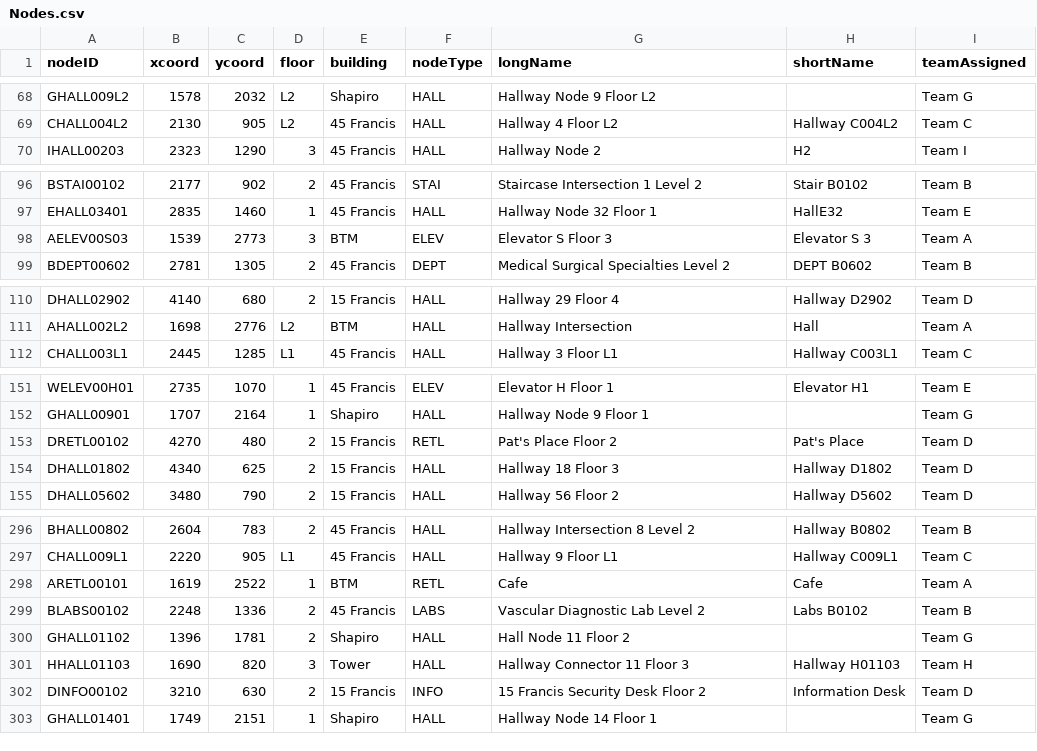
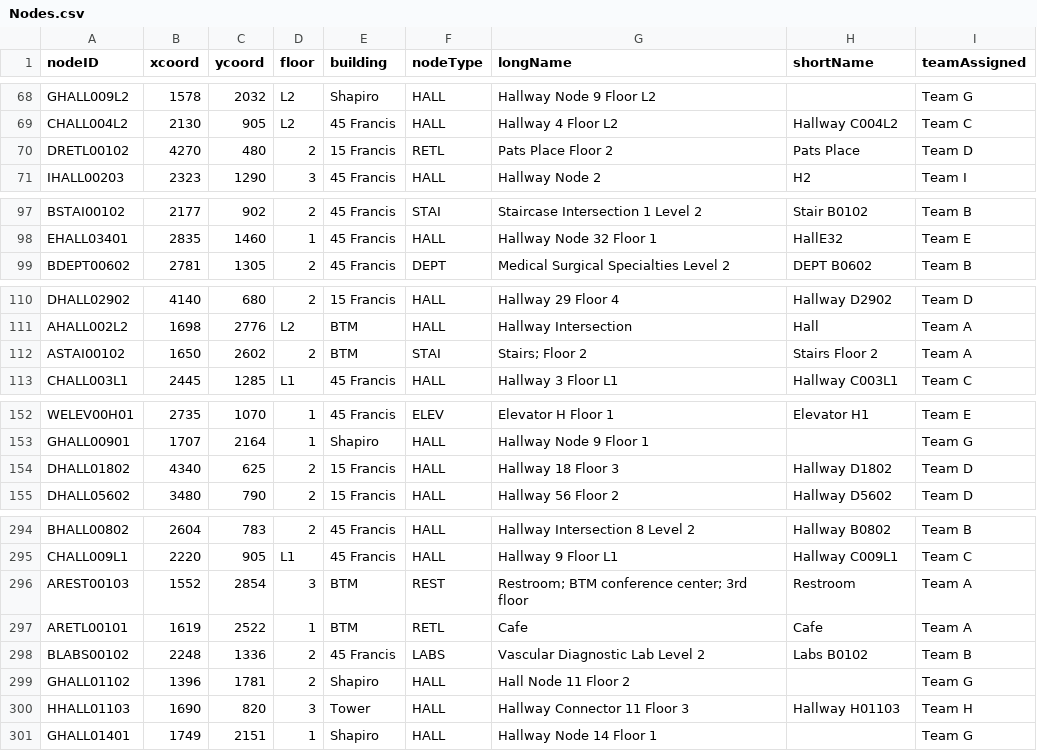
Before and after one commit to Tung-Truong/EmeraldElbowWitches, a CSV file: src/model/docs/Nodes.csv, drawn as a sheet; only a part is shown, gaps mark what is left out; the diff covers the shown part only.

```diff
--- a/src/model/docs/Nodes.csv
+++ b/src/model/docs/Nodes.csv
@@ -69,2 +69,3 @@ GHALL009L2,1578,2032,L2,Shapiro,HALL,Hallway Node 9 Floor L2,,Team G
 CHALL004L2,2130,905,L2,45 Francis,HALL,Hallway 4 Floor L2,Hallway C004L2,Team C
+DRETL00102,4270,480,2,15 Francis,RETL,Pats Place Floor 2,Pats Place,Team D
 IHALL00203,2323,1290,3,45 Francis,HALL,Hallway Node 2,H2,Team I
@@ -97,3 +98,2 @@ BSTAI00102,2177,902,2,45 Francis,STAI,Staircase Intersection 1 Level 2,Stair B01
 EHALL03401,2835,1460,1,45 Francis,HALL,Hallway Node 32 Floor 1,HallE32,Team E
-AELEV00S03,1539,2773,3,BTM,ELEV,Elevator S Floor 3,Elevator S 3,Team A
 BDEPT00602,2781,1305,2,45 Francis,DEPT,Medical Surgical Specialties Level 2,DEPT B0602,Team B
@@ -111,2 +111,3 @@ DHALL02902,4140,680,2,15 Francis,HALL,Hallway 29 Floor 4,Hallway D2902,Team D
 AHALL002L2,1698,2776,L2,BTM,HALL,Hallway Intersection,Hall,Team A
+ASTAI00102,1650,2602,2,BTM,STAI,Stairs; Floor 2,Stairs Floor 2,Team A
 CHALL003L1,2445,1285,L1,45 Francis,HALL,Hallway 3 Floor L1,Hallway C003L1,Team C
@@ -152,3 +153,2 @@ WELEV00H01,2735,1070,1,45 Francis,ELEV,Elevator H Floor 1,Elevator H1,Team E
 GHALL00901,1707,2164,1,Shapiro,HALL,Hallway Node 9 Floor 1,,Team G
-DRETL00102,4270,480,2,15 Francis,RETL,Pat's Place Floor 2,Pat's Place,Team D
 DHALL01802,4340,625,2,15 Francis,HALL,Hallway 18 Floor 3,Hallway D1802,Team D
@@ -297,2 +295,3 @@ BHALL00802,2604,783,2,45 Francis,HALL,Hallway Intersection 8 Level 2,Hallway B08
 CHALL009L1,2220,905,L1,45 Francis,HALL,Hallway 9 Floor L1,Hallway C009L1,Team C
+AREST00103,1552,2854,3,BTM,REST,Restroom; BTM conference center; 3rd floor,Restroom,Team A
 ARETL00101,1619,2522,1,BTM,RETL,Cafe,Cafe,Team A
@@ -301,3 +300,2 @@ GHALL01102,1396,1781,2,Shapiro,HALL,Hall Node 11 Floor 2,,Team G
 HHALL01103,1690,820,3,Tower,HALL,Hallway Connector 11 Floor 3,Hallway H01103,Team H
-DINFO00102,3210,630,2,15 Francis,INFO,15 Francis Security Desk Floor 2,Information Desk,Team D
 GHALL01401,1749,2151,1,Shapiro,HALL,Hallway Node 14 Floor 1,,Team G
```
Also changed, not shown: 4 added rows and 4 removed rows elsewhere in this file, src/model/docs/MapDnodes.csv, 3 other files.
